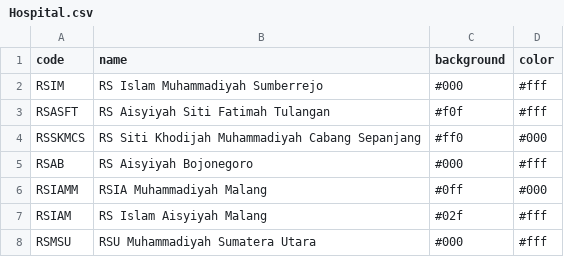
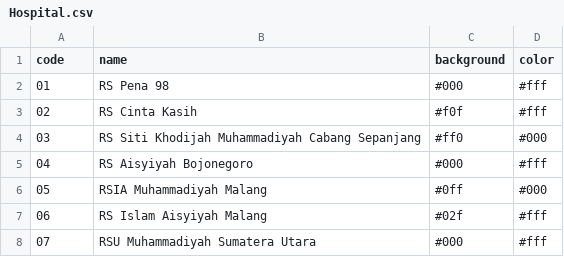
Before and after one commit to MrAisenodni/lawu-dashboard-doctor, a CSV file: database/csv/masters/Hospital.csv, drawn as a sheet.

```diff
--- a/database/csv/masters/Hospital.csv
+++ b/database/csv/masters/Hospital.csv
@@ -1,8 +1,8 @@
 code;name;background;color
-RSIM;RS Islam Muhammadiyah Sumberrejo;#000;#fff
-RSASFT;RS Aisyiyah Siti Fatimah Tulangan;#f0f;#fff
-RSSKMCS;RS Siti Khodijah Muhammadiyah Cabang Sepanjang;#ff0;#000
-RSAB;RS Aisyiyah Bojonegoro;#000;#fff
-RSIAMM;RSIA Muhammadiyah Malang;#0ff;#000
-RSIAM;RS Islam Aisyiyah Malang;#02f;#fff
-RSMSU;RSU Muhammadiyah Sumatera Utara;#000;#fff
+01;RS Pena 98;#000;#fff
+02;RS Cinta Kasih;#f0f;#fff
+03;RS Siti Khodijah Muhammadiyah Cabang Sepanjang;#ff0;#000
+04;RS Aisyiyah Bojonegoro;#000;#fff
+05;RSIA Muhammadiyah Malang;#0ff;#000
+06;RS Islam Aisyiyah Malang;#02f;#fff
+07;RSU Muhammadiyah Sumatera Utara;#000;#fff
```
Also changed, not shown: database/csv/masters/Action.csv, database/csv/settings/Attributes.csv, 20 other files.
